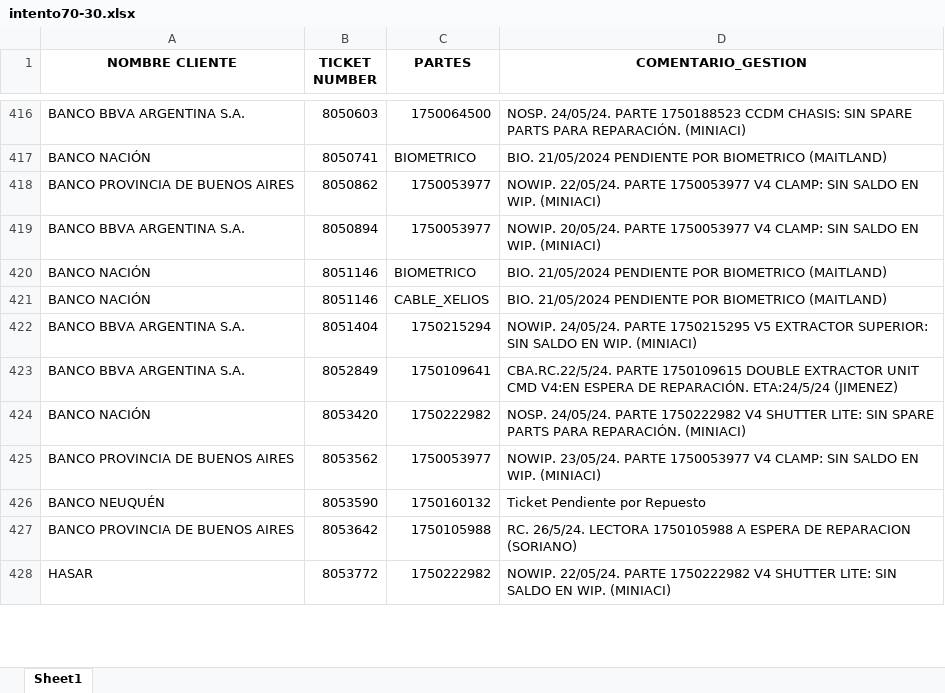
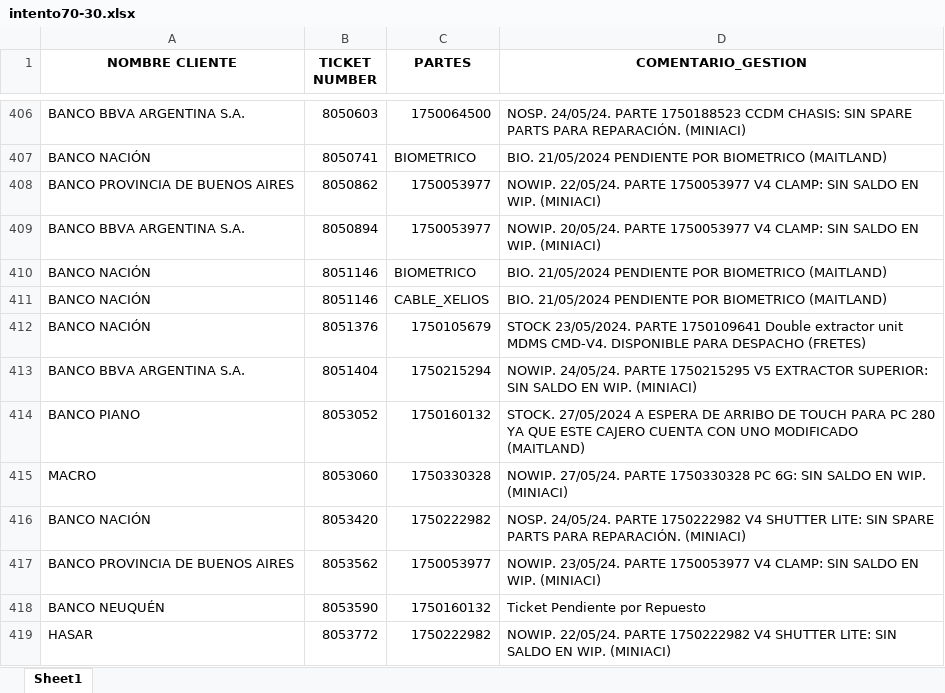
Before and after one commit to lucasrdrz/testdn, an Excel workbook: intento70-30.xlsx, sheet Sheet1, drawn as a sheet; only a part is shown, gaps mark what is left out; values as stored, in another font and other column widths than the file's, no borders; removed rows and columns are numbered as before the commit, all else as after; the diff covers the shown part only; the diff names each change by its address in the sheet, - before the commit and + after, or states it on an @@ line.

```diff
--- a/intento70-30.xlsx (sheet Sheet1)
+++ b/intento70-30.xlsx (sheet Sheet1)
+row 412: BANCO NACIÓN | 8051376 | 1750105679 | STOCK 23/05/2024. PARTE 1750109641 Double extractor unit MDMS CMD-V4. DISPONIBLE PARA DESPACHO (FRETES)
-row 423: BANCO BBVA ARGENTINA S.A. | 8052849 | 1750109641 | CBA.RC.22/5/24. PARTE 1750109615 DOUBLE EXTRACTOR UNIT CMD V4:EN ESPERA DE REPARACIÓN. ETA:24/5/24 (JIMENEZ)
+row 414: BANCO PIANO | 8053052 | 1750160132 | STOCK. 27/05/2024 A ESPERA DE ARRIBO DE TOUCH PARA PC 280 YA QUE ESTE CAJERO CUENTA CON UNO MODIFICADO (MAITLAND)
+row 415: MACRO | 8053060 | 1750330328 | NOWIP. 27/05/24. PARTE 1750330328 PC 6G: SIN SALDO EN WIP. (MINIACI)
-row 427: BANCO PROVINCIA DE BUENOS AIRES | 8053642 | 1750105988 | RC. 26/5/24. LECTORA 1750105988 A ESPERA DE REPARACION (SORIANO)
```
Also changed, not shown: 32 added rows, 39 removed rows and 26 edited cells elsewhere in this sheet, TicktesPendientes.xlsx, 1 other file.
